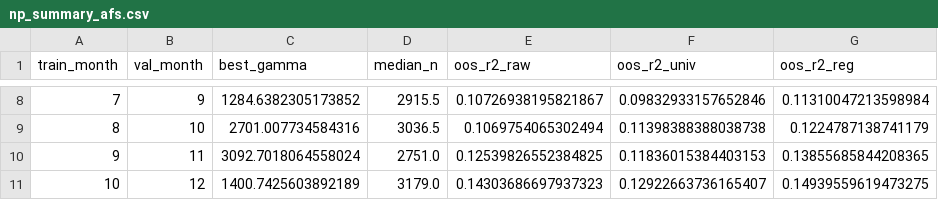
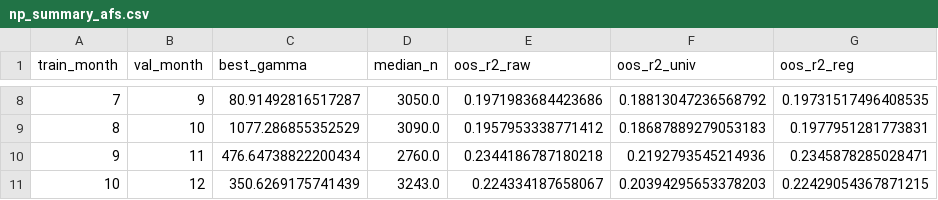
Before and after one commit to christopher-dybdahl/price_impact_optimal_execution, a CSV file: results/np_summary_afs.csv, drawn as a sheet; only a part is shown, gaps mark what is left out; the diff covers the shown part only.

```diff
--- a/results/np_summary_afs.csv
+++ b/results/np_summary_afs.csv
@@ -8,4 +8,4 @@ train_month,val_month,best_gamma,median_n,oos_r2_raw,oos_r2_univ,oos_r2_reg
-7,9,1284.6382305173852,2915.5,0.10726938195821867,0.09832933157652846,0.11310047213598984
-8,10,2701.007734584316,3036.5,0.1069754065302494,0.11398388388038738,0.1224787138741179
-9,11,3092.7018064558024,2751.0,0.12539826552384825,0.11836015384403153,0.13855685844208365
-10,12,1400.7425603892189,3179.0,0.14303686697937323,0.12922663736165407,0.14939559619473275
+7,9,80.91492816517287,3050.0,0.1971983684423686,0.18813047236568792,0.19731517496408535
+8,10,1077.286855352529,3090.0,0.1957953338771412,0.18687889279053183,0.1977951281773831
+9,11,476.64738822200434,2760.0,0.2344186787180218,0.2192793545214936,0.2345878285028471
+10,12,350.6269175741439,3243.0,0.224334187658067,0.20394295653378203,0.22429054367871215
```
Also changed, not shown: 30 edited cells elsewhere in this file, results/afs_grid_pivot.csv, results/afs_grid_summary.csv, 11 other files.
